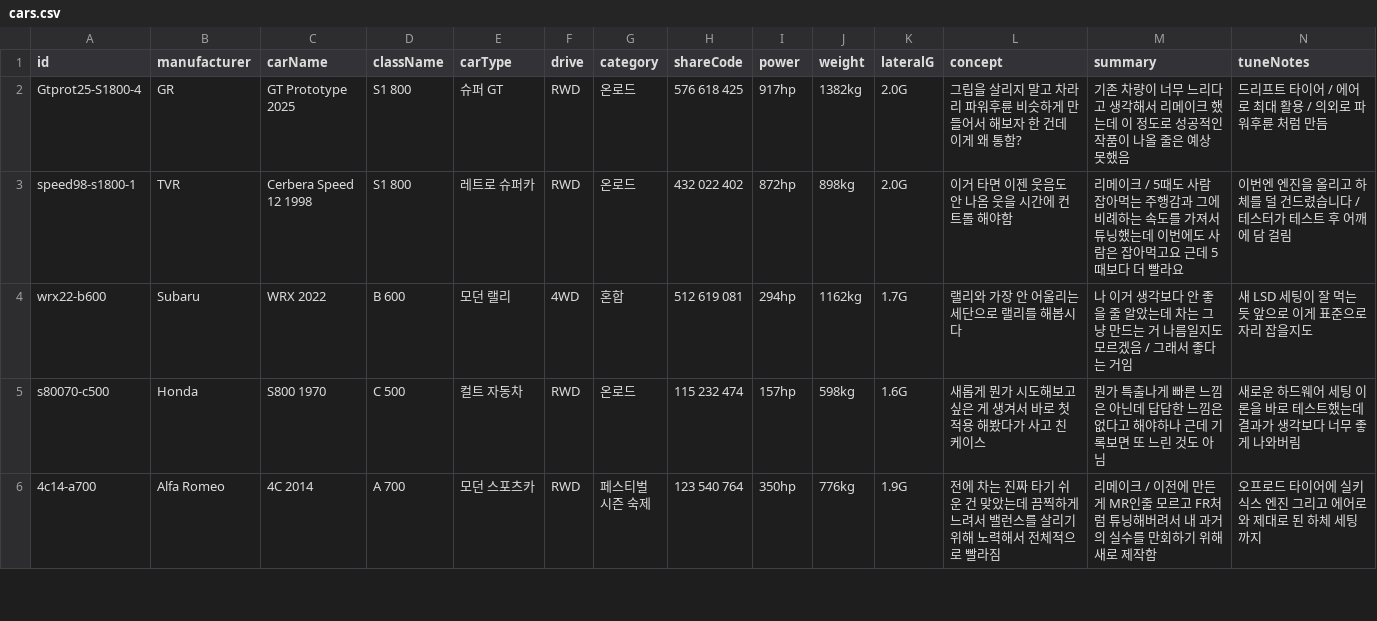
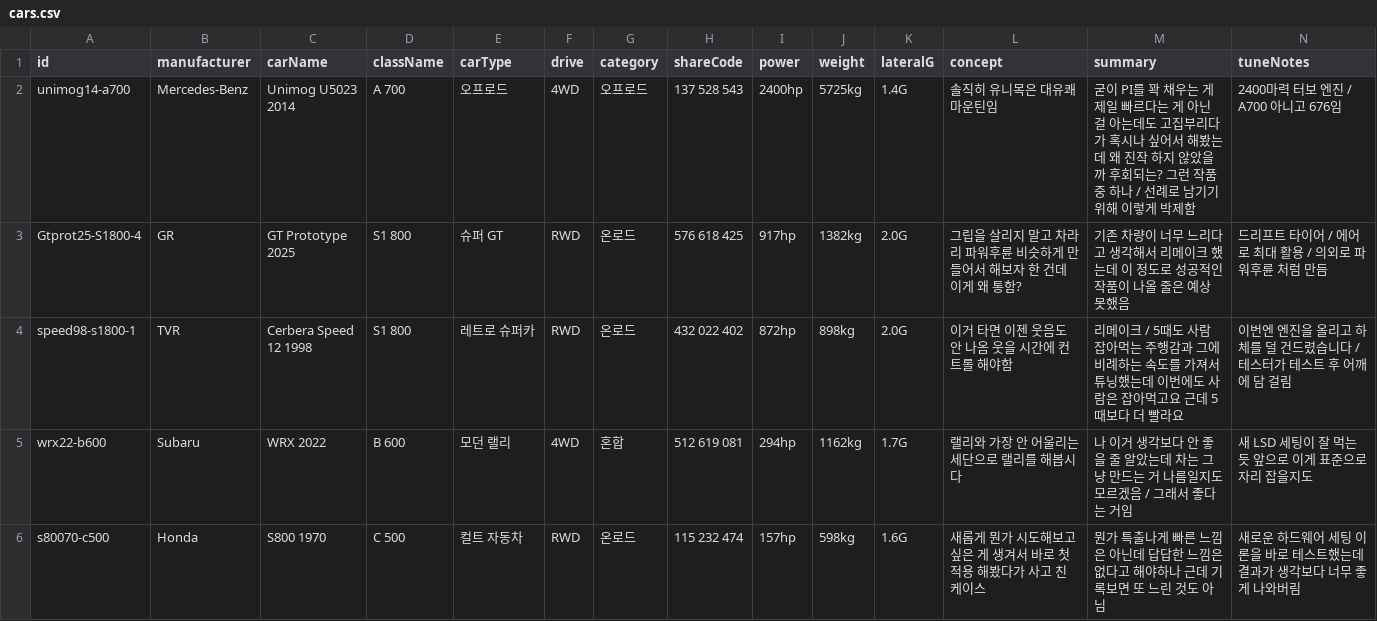
Before and after one commit to Lepe1210/forza6-tuning-archive-lepe, a CSV file: data/cars.csv, drawn as a sheet; only a part is shown; the shorter side is filled out with more unchanged rows; rows hold the shown columns only; the diff names each change by its address in the sheet, - before the commit and + after, or states it on an @@ line.

```diff
--- a/data/cars.csv
+++ b/data/cars.csv
+row 2: unimog14-a700 | Mercedes-Benz | Unimog U5023 2014 | A 700 | 오프로드 | 4WD | 오프로드 | 137 528 543 | 2400hp | 5725kg | 1.4G | 솔직히 유니목은 대유쾌마운틴임 | 굳이 PI를 꽉 채우는 게 제일 빠르다는 게 아닌 걸 아는데도 고집부리다가 혹시나 싶어서 해봤는데 왜 진작 하지 않았을까 후회되는? 그런 작품 중 하나 / 선례로 남기기 위해 이렇게 박제함 | 2400마력 터보 엔진 / A700 아니고 676임
```
Also changed, not shown: 2 other files.
